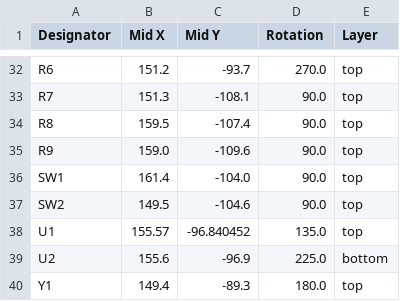
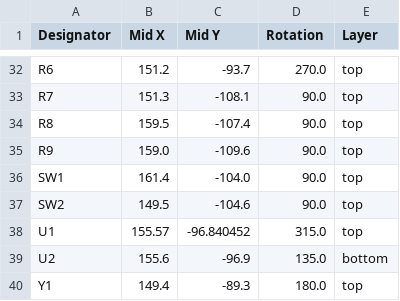
Before and after one commit to techy-robot/CACKLE, a CSV file: Hardware/Hubs/ESP32-S3 Hub/production/positions.csv, drawn as a sheet; only a part is shown, gaps mark what is left out.

```diff
--- a/Hardware/Hubs/ESP32-S3 Hub/production/positions.csv
+++ b/Hardware/Hubs/ESP32-S3 Hub/production/positions.csv
@@ -37,4 +37,4 @@ SW1,161.4,-104.0,90.0,top
 SW2,149.5,-104.6,90.0,top
-U1,155.57,-96.840452,135.0,top
-U2,155.6,-96.9,225.0,bottom
+U1,155.57,-96.840452,315.0,top
+U2,155.6,-96.9,135.0,bottom
 Y1,149.4,-89.3,180.0,top
```
Also changed, not shown: Hardware/Drivers/DRV8213 brushed Motor Driver/production/bom.csv, Hardware/Drivers/DRV8213 brushed Motor Driver/production/positions.csv, 27 other files.
